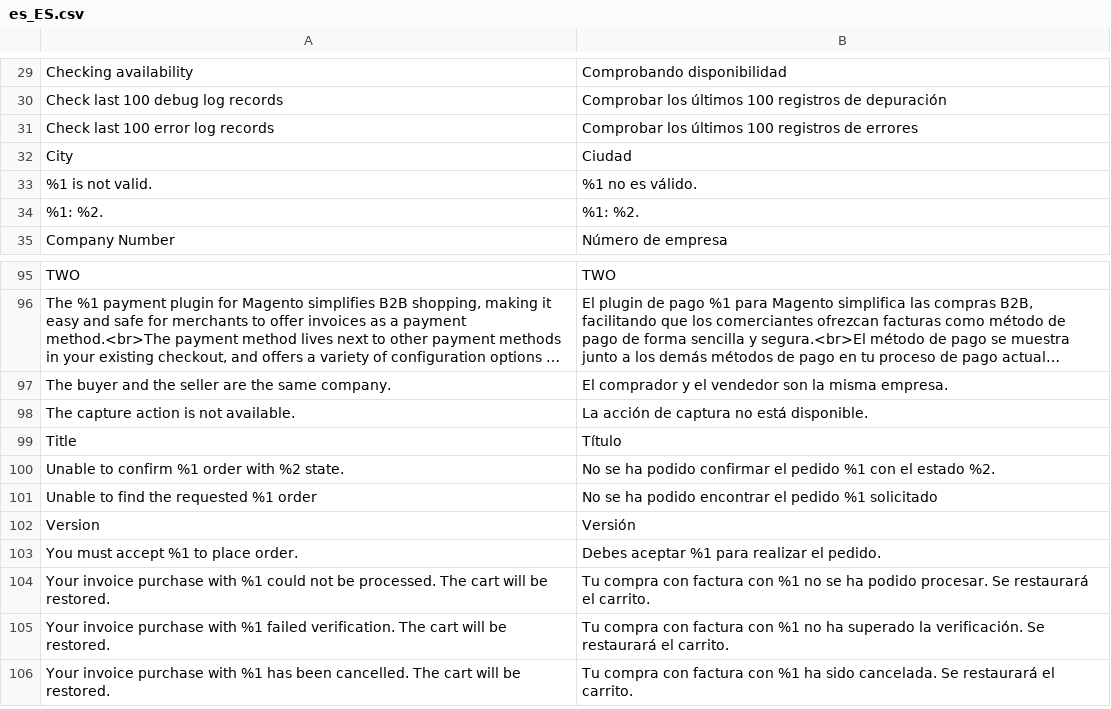
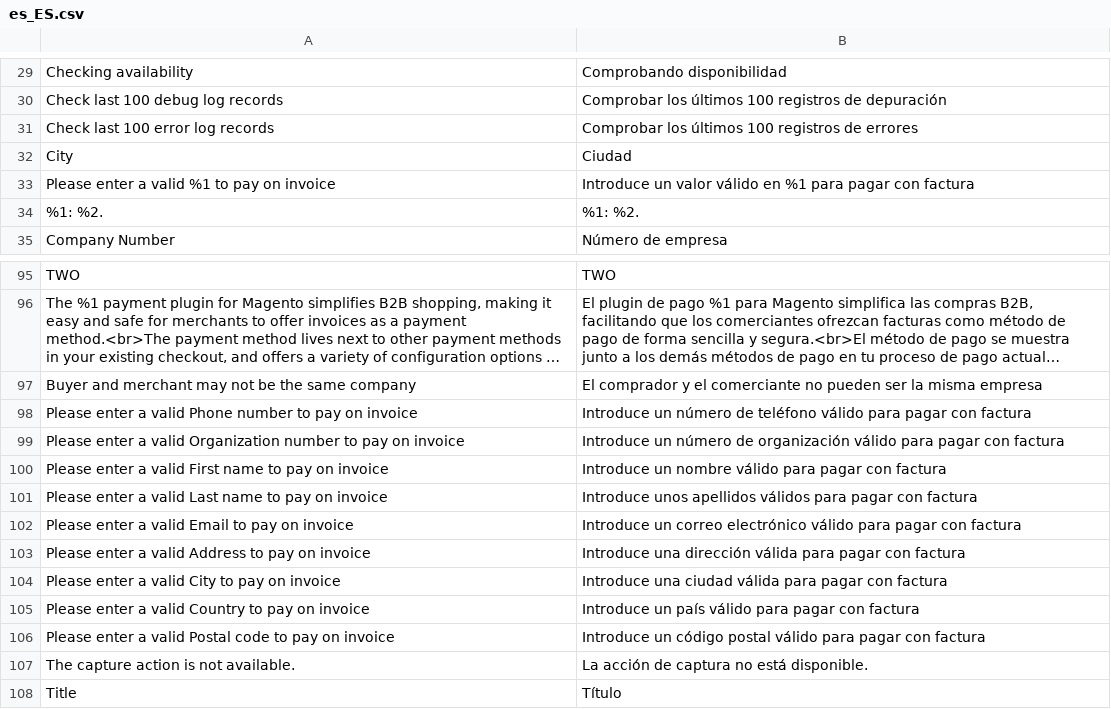
Before and after one commit to two-inc/magento-plugin, a CSV file: i18n/es_ES.csv, drawn as a sheet; only a part is shown, gaps mark what is left out; the shorter side is filled out with more unchanged rows; long unchanged cells end in …; removed rows and columns are numbered as before the commit, all else as after; the diff names each change by its address in the sheet, - before the commit and + after, or states it on an @@ line.

```diff
--- a/i18n/es_ES.csv
+++ b/i18n/es_ES.csv
-row 33: %1 is not valid. | %1 no es válido.
+row 33: Please enter a valid %1 to pay on invoice | Introduce un valor válido en %1 para pagar con factura
-row 97: The buyer and the seller are the same company. | El comprador y el vendedor son la misma empresa.
+row 97: Buyer and merchant may not be the same company | El comprador y el comerciante no pueden ser la misma empresa
+row 98: Please enter a valid Phone number to pay on invoice | Introduce un número de teléfono válido para pagar con factura
+row 99: Please enter a valid Organization number to pay on invoice | Introduce un número de organización válido para pagar con factura
+row 100: Please enter a valid First name to pay on invoice | Introduce un nombre válido para pagar con factura
+row 101: Please enter a valid Last name to pay on invoice | Introduce unos apellidos válidos para pagar con factura
+row 102: Please enter a valid Email to pay on invoice | Introduce un correo electrónico válido para pagar con factura
+row 103: Please enter a valid Address to pay on invoice | Introduce una dirección válida para pagar con factura
+row 104: Please enter a valid City to pay on invoice | Introduce una ciudad válida para pagar con factura
+row 105: Please enter a valid Country to pay on invoice | Introduce un país válido para pagar con factura
+row 106: Please enter a valid Postal code to pay on invoice | Introduce un código postal válido para pagar con factura
```
Also changed, not shown: i18n/nb_NO.csv, i18n/nl_NL.csv, 9 other files.
